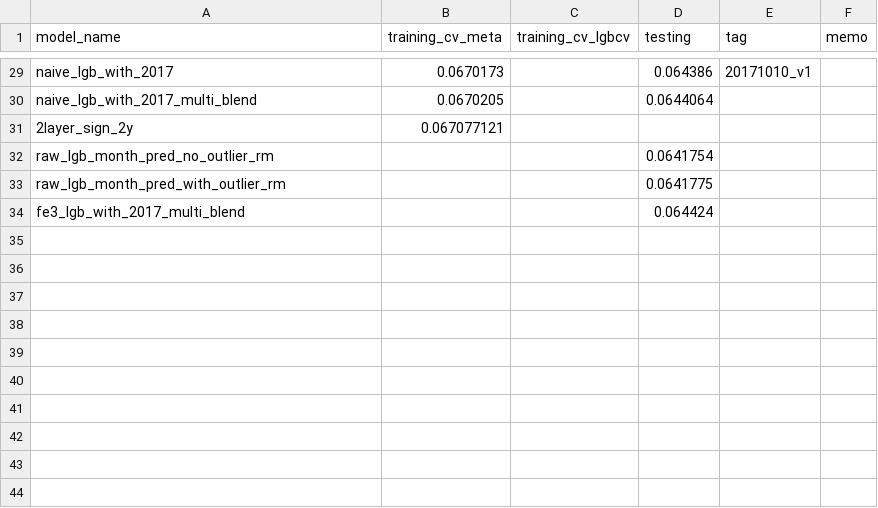
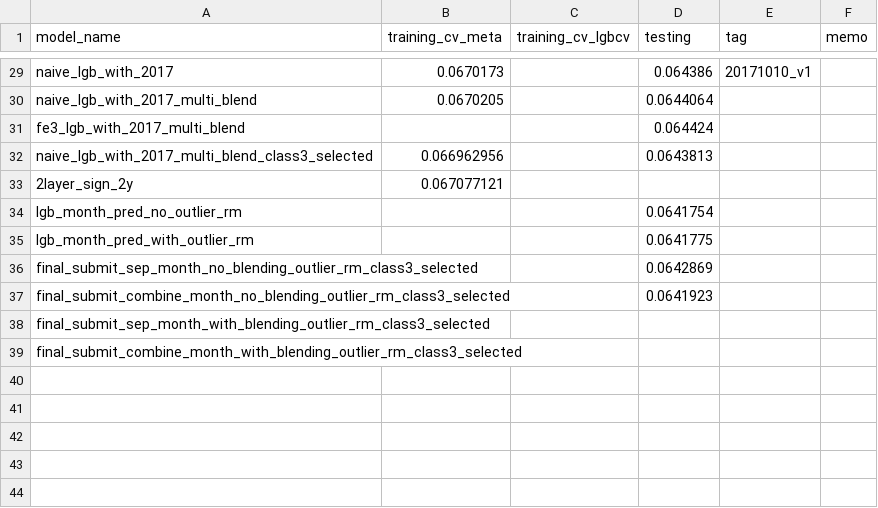
Before and after one commit to mqkh515/udacityMLND, a CSV file: projects/capstone/records/records.csv, drawn as a sheet; only a part is shown, gaps mark what is left out; the shorter side is filled out with more unchanged rows.

```diff
--- a/projects/capstone/records/records.csv
+++ b/projects/capstone/records/records.csv
@@ -30,10 +30,11 @@ naive_lgb_with_2017,0.0670173,,0.064386,20171010_v1,
 naive_lgb_with_2017_multi_blend,0.0670205,,0.0644064,,
+fe3_lgb_with_2017_multi_blend,,,0.064424,,
+naive_lgb_with_2017_multi_blend_class3_selected,0.066962956,,0.0643813,,
 2layer_sign_2y,0.067077121,,,,
-raw_lgb_month_pred_no_outlier_rm,,,0.0641754,,
-raw_lgb_month_pred_with_outlier_rm,,,0.0641775,,
-fe3_lgb_with_2017_multi_blend,,,0.064424,,
-,,,,,
-,,,,,
-,,,,,
-,,,,,
+lgb_month_pred_no_outlier_rm,,,0.0641754,,
+lgb_month_pred_with_outlier_rm,,,0.0641775,,
+final_submit_sep_month_no_blending_outlier_rm_class3_selected,,,0.0642869,,
+final_submit_combine_month_no_blending_outlier_rm_class3_selected,,,0.0641923,,
+final_submit_sep_month_with_blending_outlier_rm_class3_selected,,,,,
+final_submit_combine_month_with_blending_outlier_rm_class3_selected,,,,,
 ,,,,,
```
Also changed, not shown: 4 other files.
